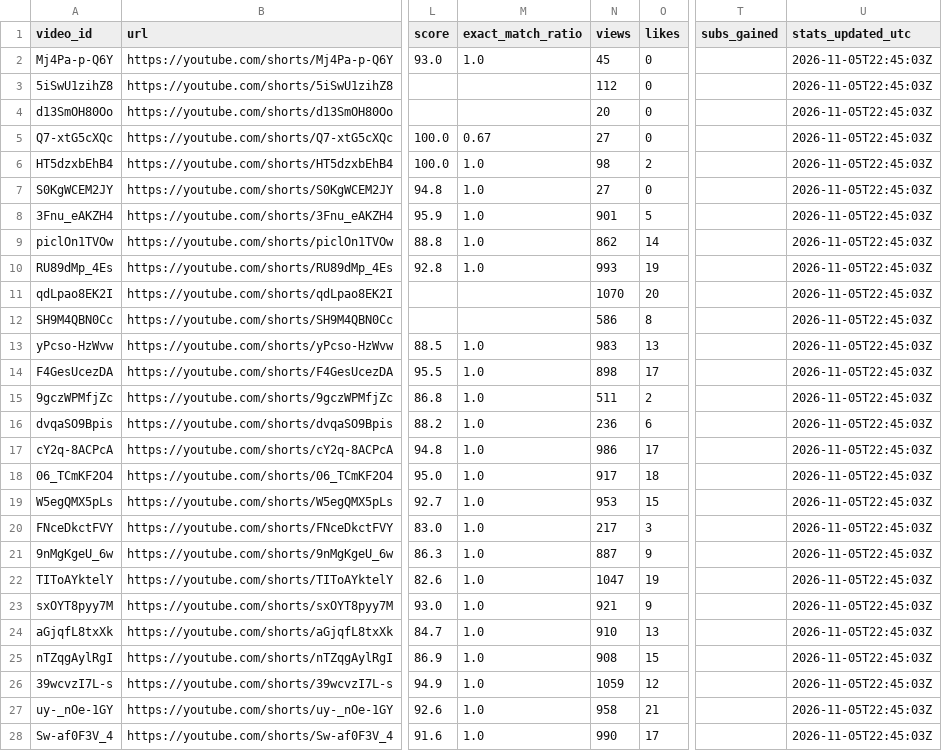
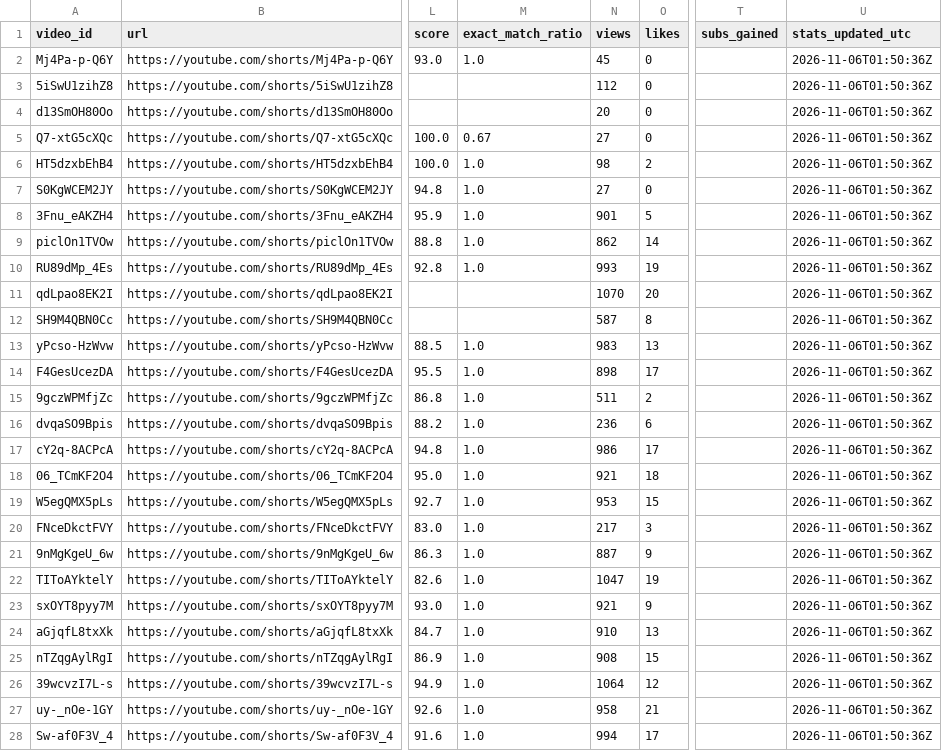
Before and after one commit to Mezfer/tom-shorts, a CSV file: video_log.csv, drawn as a sheet; only a part is shown, gaps mark what is left out; the diff covers the shown part only; the diff names each change by its address in the sheet, - before the commit and + after, or states it on an @@ line.

```diff
--- a/video_log.csv
+++ b/video_log.csv
-U2:U28 (stats_updated_utc): 2026-11-05T22:45:03Z
+U2:U28 (stats_updated_utc): 2026-11-06T01:50:36Z
-N12 (views): 586
+N12 (views): 587
-N18 (views): 917
+N18 (views): 921
-N26 (views): 1059
+N26 (views): 1064
-N28 (views): 990
+N28 (views): 994
```
Also changed, not shown: 1 added row and 10 edited cells elsewhere in this file, 5 other files.
